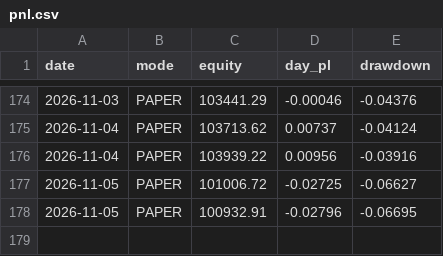
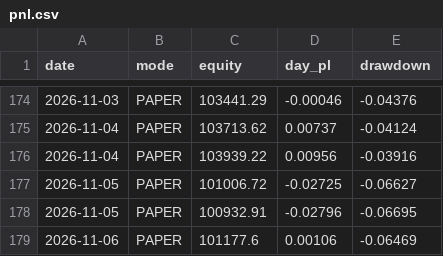
Before and after one commit to snig-17/alpaca-trend-bot, a CSV file: journal/pnl.csv, drawn as a sheet; only a part is shown, gaps mark what is left out; the diff names each change by its address in the sheet, - before the commit and + after, or states it on an @@ line.

```diff
--- a/journal/pnl.csv
+++ b/journal/pnl.csv
+row 179: 2026-11-06 | PAPER | 101177.6 | 0.00106 | -0.06469
```
Also changed, not shown: journal/decisions_2026.csv, 1 other file.
